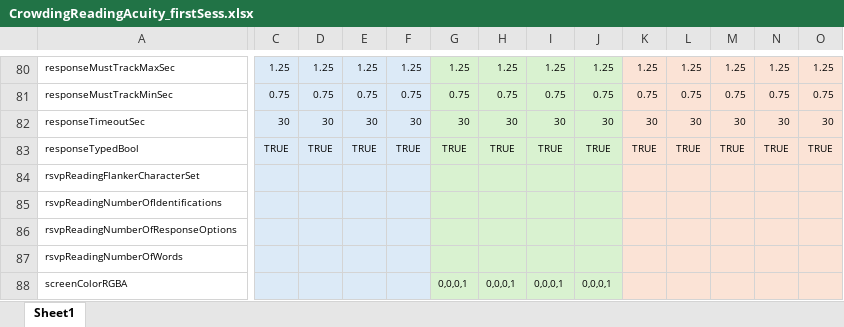
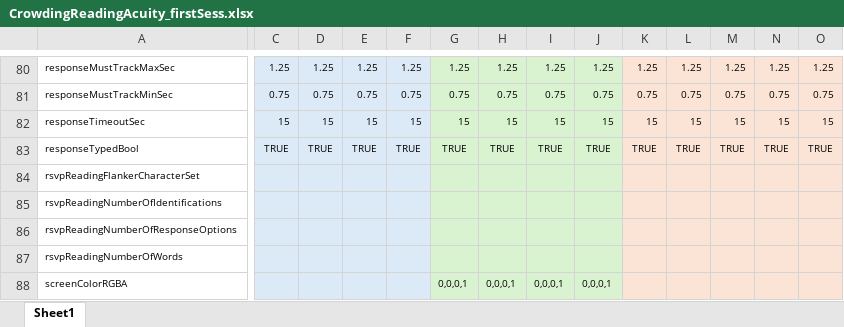
Before and after one commit to fh986/crowding-individual-difference, an Excel workbook: easyEyesSpreadsheets/CrowdingReadingAcuity_firstSess.xlsx, sheet Sheet1, drawn as a sheet; only a part is shown, gaps mark what is left out; values as stored, in another font and other column widths than the file's, no borders; the diff covers the shown part only; the diff names each change by its address in the sheet, - before the commit and + after, or states it on an @@ line.

```diff
--- a/easyEyesSpreadsheets/CrowdingReadingAcuity_firstSess.xlsx (sheet Sheet1)
+++ b/easyEyesSpreadsheets/CrowdingReadingAcuity_firstSess.xlsx (sheet Sheet1)
-C82: 30
+C82: 15
-D82: 30
+D82: 15
-E82: 30
+E82: 15
-F82: 30
+F82: 15
-G82: 30
+G82: 15
-H82: 30
+H82: 15
-I82: 30
+I82: 15
-J82: 30
+J82: 15
-K82: 30
+K82: 15
-L82: 30
+L82: 15
-M82: 30
+M82: 15
-N82: 30
+N82: 15
-O82: 30
+O82: 15
```
Also changed, not shown: 1 edited cell elsewhere in this sheet, easyEyesSpreadsheets/CrowdingReadingAcuity_secondSess.xlsx.
